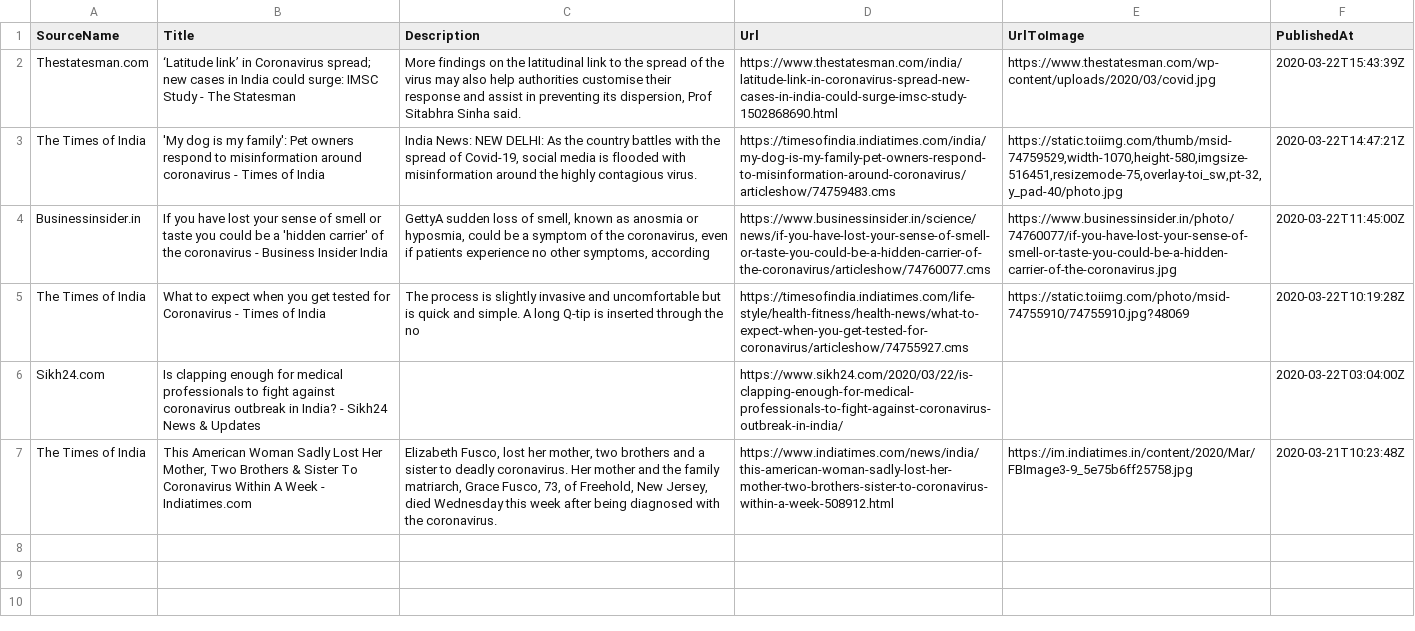
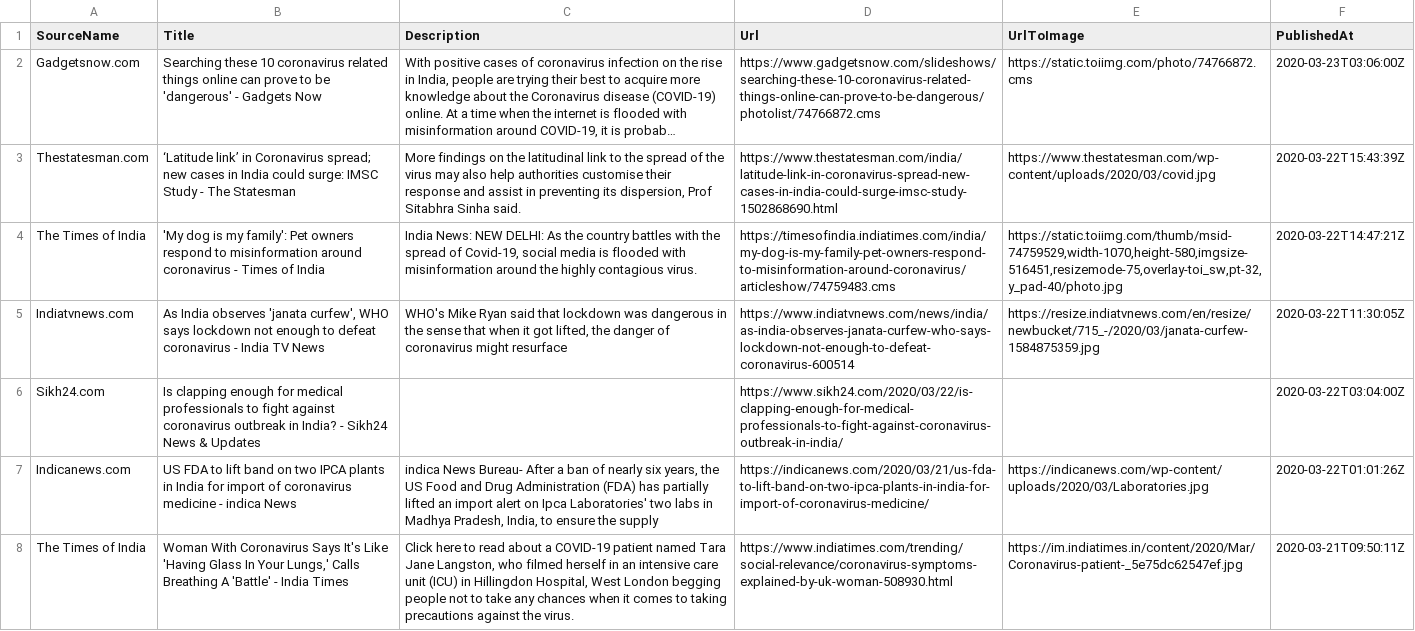
Before and after one commit to PritiShaw/Covid-19-India, a CSV file: src/data/newsFeed.csv, drawn as a sheet; removed rows and columns are numbered as before the commit, all else as after; the diff names each change by its address in the sheet, - before the commit and + after, or states it on an @@ line.

Commit message:
Stats Bot pushed at 23-03-2020_10:45AM IST

```diff
--- a/src/data/newsFeed.csv
+++ b/src/data/newsFeed.csv
+row 2: Gadgetsnow.com | Searching these 10 coronavirus related things online can prove to be 'dangerous' - Gadgets Now | With positive cases of coronavirus infection on the rise in India, people are trying their best to acquire more knowledge about the Coronavirus disease (COVID-19) online. At a time when the internet is flooded with misinformation around COVID-19, it is probab… | https://www.gadgetsnow.com/slideshows/searching-these-10-coronavirus-related-things-online-can-prove-to-be-dangerous/photolist/74766872.cms | https://static.toiimg.com/photo/74766872.cms | 2020-03-23T03:06:00Z
-row 4: Businessinsider.in | If you have lost your sense of smell or taste you could be a 'hidden carrier' of the coronavirus - Business Insider India | GettyA sudden loss of smell, known as anosmia or hyposmia, could be a symptom of the coronavirus, even if patients experience no other symptoms, according | https://www.businessinsider.in/science/news/if-you-have-lost-your-sense-of-smell-or-taste-you-could-be-a-hidden-carrier-of-the-coronavirus/articleshow/74760077.cms | https://www.businessinsider.in/photo/74760077/if-you-have-lost-your-sense-of-smell-or-taste-you-could-be-a-hidden-carrier-of-the-coronavirus.jpg | 2020-03-22T11:45:00Z
-row 5: The Times of India | What to expect when you get tested for Coronavirus - Times of India | The process is slightly invasive and uncomfortable but is quick and simple. A long Q-tip is inserted through the no | https://timesofindia.indiatimes.com/life-style/health-fitness/health-news/what-to-expect-when-you-get-tested-for-coronavirus/articleshow/74755927.cms | https://static.toiimg.com/photo/msid-74755910/74755910.jpg?48069 | 2020-03-22T10:19:28Z
+row 5: Indiatvnews.com | As India observes 'janata curfew', WHO says lockdown not enough to defeat coronavirus - India TV News | WHO's Mike Ryan said that lockdown was dangerous in the sense that when it got lifted, the danger of coronavirus might resurface | https://www.indiatvnews.com/news/india/as-india-observes-janata-curfew-who-says-lockdown-not-enough-to-defeat-coronavirus-600514 | https://resize.indiatvnews.com/en/resize/newbucket/715_-/2020/03/janata-curfew-1584875359.jpg | 2020-03-22T11:30:05Z
+row 7: Indicanews.com | US FDA to lift band on two IPCA plants in India for import of coronavirus medicine - indica News | indica News Bureau- After a ban of nearly six years, the US Food and Drug Administration (FDA) has partially lifted an import alert on Ipca Laboratories' two labs in Madhya Pradesh, India, to ensure the supply | https://indicanews.com/2020/03/21/us-fda-to-lift-band-on-two-ipca-plants-in-india-for-import-of-coronavirus-medicine/ | https://indicanews.com/wp-content/uploads/2020/03/Laboratories.jpg | 2020-03-22T01:01:26Z
-B8 (Title): This American Woman Sadly Lost Her Mother, Two Brothers & Sister To Coronavirus Within A Week - Indiatimes.com
+B8 (Title): Woman With Coronavirus Says It's Like 'Having Glass In Your Lungs,' Calls Breathing A 'Battle' - India Times
-C8 (Description): Elizabeth Fusco, lost her mother, two brothers and a sister to deadly coronavirus. Her mother and the family matriarch, Grace Fusco, 73, of Freehold, New Jersey, died Wednesday this week after being diagnosed with the coronavirus.
+C8 (Description): Click here to read about a COVID-19 patient named Tara Jane Langston, who filmed herself in an intensive care unit (ICU) in Hillingdon Hospital, West London begging people not to take any chances when it comes to taking precautions against the virus.
-D8 (Url): https://www.indiatimes.com/news/india/this-american-woman-sadly-lost-her-mother-two-brothers-sister-to-coronavirus-within-a-week-508912.html
+D8 (Url): https://www.indiatimes.com/trending/social-relevance/coronavirus-symptoms-explained-by-uk-woman-508930.html
-E8 (UrlToImage): https://im.indiatimes.in/content/2020/Mar/FBImage3-9_5e75b6ff25758.jpg
+E8 (UrlToImage): https://im.indiatimes.in/content/2020/Mar/Coronavirus-patient-_5e75dc62547ef.jpg
-F8 (PublishedAt): 2020-03-21T10:23:48Z
+F8 (PublishedAt): 2020-03-21T09:50:11Z
```
